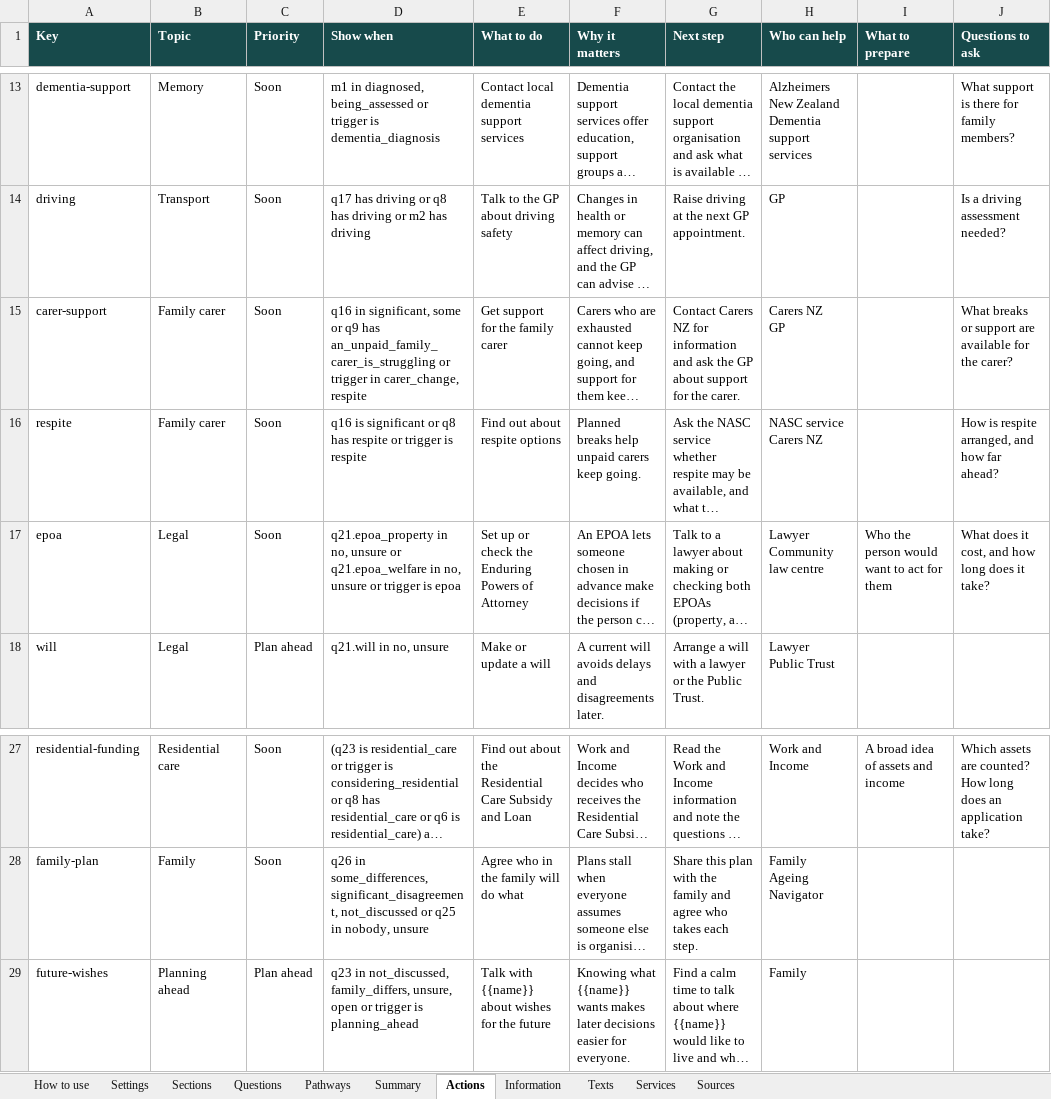
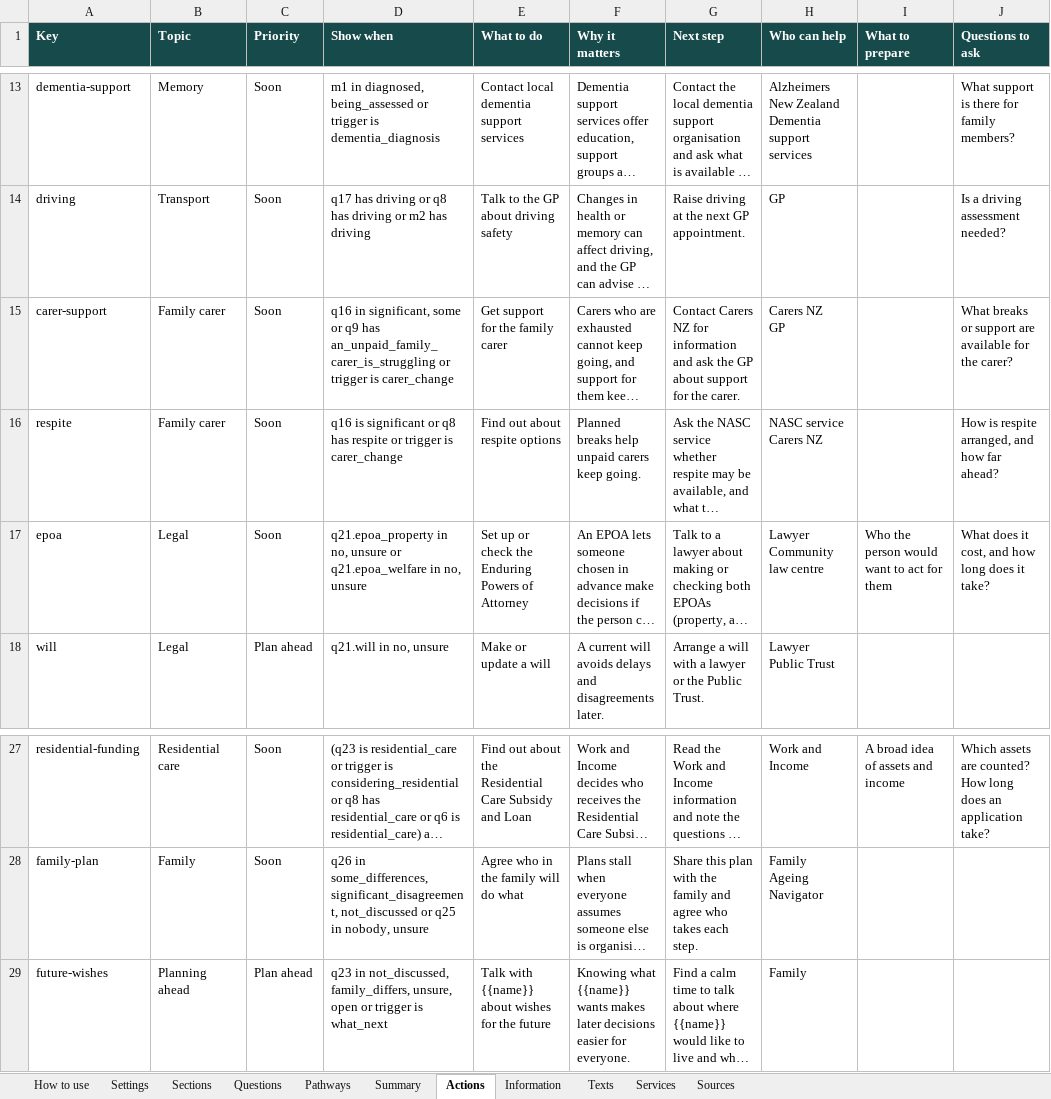
Before and after one commit to Tony-aphrodite/upwork-paul-project, an Excel workbook: deliverables/Ageing-Navigator-content-spreadsheet.xlsx, sheet Actions, drawn as a sheet; only a part is shown, gaps mark what is left out; long unchanged cells end in …; values as stored, in another font and other column widths than the file's, no borders; the diff names each change by its address in the sheet, - before the commit and + after, or states it on an @@ line.

```diff
--- a/deliverables/Ageing-Navigator-content-spreadsheet.xlsx (sheet Actions)
+++ b/deliverables/Ageing-Navigator-content-spreadsheet.xlsx (sheet Actions)
-D15 (Show when): …or trigger in carer_change, respite
+D15 (Show when): …or trigger is carer_change
-D16 (Show when): …trigger is respite
+D16 (Show when): …trigger is carer_change
-D17 (Show when): …no, unsure or trigger is epoa
+D17 (Show when): …no, unsure
-D29 (Show when): …trigger is planning_ahead
+D29 (Show when): …trigger is what_next
```
Also changed, not shown: sheet Texts, sheet Questions, sheet Services, 31 other files.
